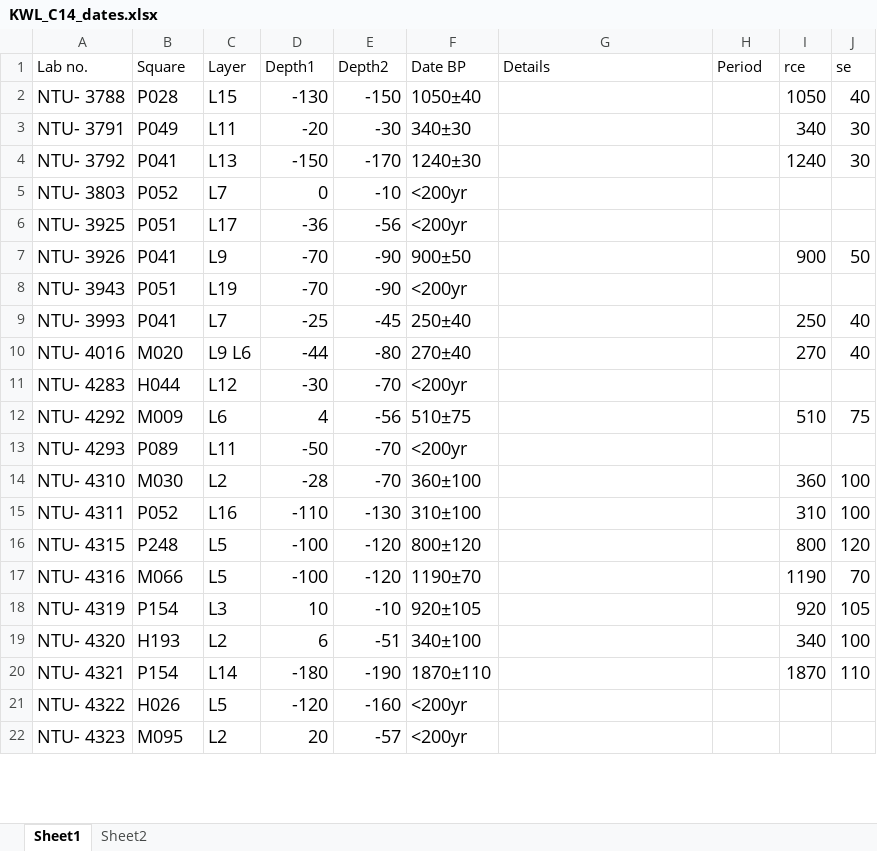
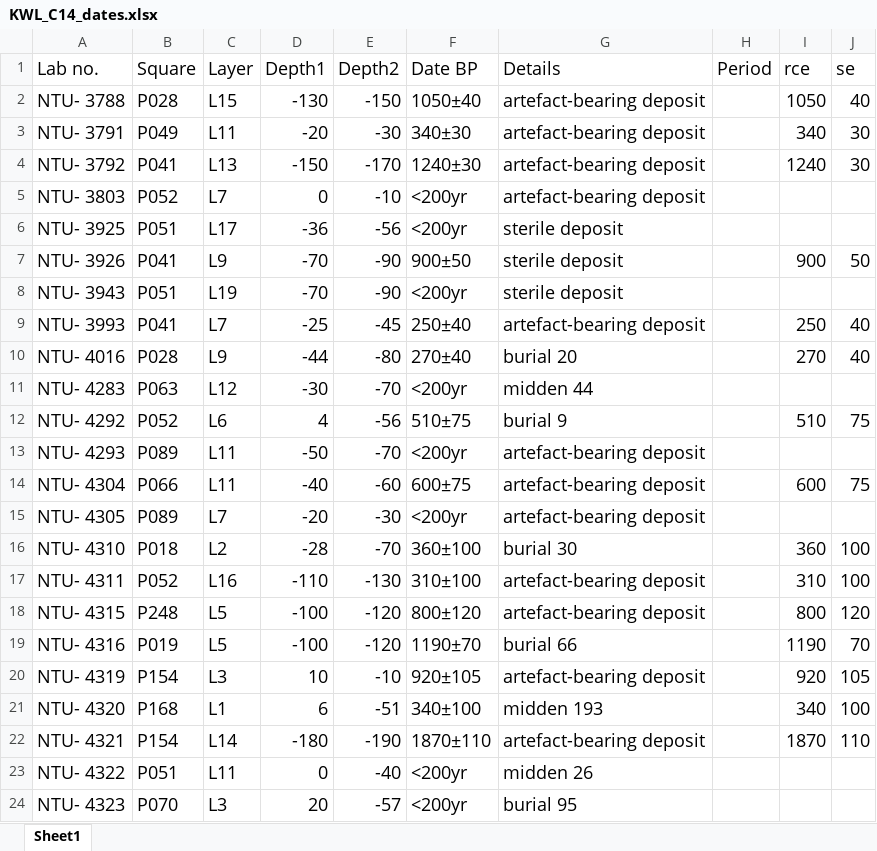
Before and after one commit to LiYingWang/kwl-ornaments, an Excel workbook: analysis/data/raw_data/KWL_C14_dates.xlsx, sheet Sheet1, drawn as a sheet; only a part is shown; values as stored, in another font and other column widths than the file's, no borders; addresses are those after the commit; the diff covers the shown part only; the diff names each change by its address in the sheet, - before the commit and + after, or states it on an @@ line.

```diff
--- a/analysis/data/raw_data/KWL_C14_dates.xlsx (sheet Sheet1)
+++ b/analysis/data/raw_data/KWL_C14_dates.xlsx (sheet Sheet1)
-sheet tab: Sheet2
@@ A1:J1 text size: larger @@
-G2:G5 (Details): (empty)
+G2:G5 (Details): artefact-bearing deposit
-G6:G8 (Details): (empty)
+G6:G8 (Details): sterile deposit
-G9 (Details): (empty)
+G9 (Details): artefact-bearing deposit
-B10 (Square): M020
+B10 (Square): P028
-C10 (Layer): L9 L6
+C10 (Layer): L9
-G10 (Details): (empty)
+G10 (Details): burial 20
-B11 (Square): H044
+B11 (Square): P063
-G11 (Details): (empty)
+G11 (Details): midden 44
-B12 (Square): M009
+B12 (Square): P052
-G12 (Details): (empty)
+G12 (Details): burial 9
-G13 (Details): (empty)
+G13 (Details): artefact-bearing deposit
+row 14: NTU- 4304 | P066 | L11 | -40 | -60 | 600±75 | artefact-bearing deposit |  | 600 | 75
+row 15: NTU- 4305 | P089 | L7 | -20 | -30 | <200yr | artefact-bearing deposit
-B16 (Square): M030
+B16 (Square): P018
-G16 (Details): (empty)
+G16 (Details): burial 30
-G17:G18 (Details): (empty)
+G17:G18 (Details): artefact-bearing deposit
-B19 (Square): M066
+B19 (Square): P019
-G19 (Details): (empty)
+G19 (Details): burial 66
-G20 (Details): (empty)
+G20 (Details): artefact-bearing deposit
-B21 (Square): H193
+B21 (Square): P168
-C21 (Layer): L2
+C21 (Layer): L1
-G21 (Details): (empty)
+G21 (Details): midden 193
-G22 (Details): (empty)
+G22 (Details): artefact-bearing deposit
-B23 (Square): H026
+B23 (Square): P051
-C23 (Layer): L5
+C23 (Layer): L11
-D23 (Depth1): -120
+D23 (Depth1): 0
-E23 (Depth2): -160
+E23 (Depth2): -40
-G23 (Details): (empty)
+G23 (Details): midden 26
-B24 (Square): M095
+B24 (Square): P070
-C24 (Layer): L2
+C24 (Layer): L3
-G24 (Details): (empty)
+G24 (Details): burial 95
```
Also changed, not shown: 10 edited cells elsewhere in this sheet, 2 other files.
